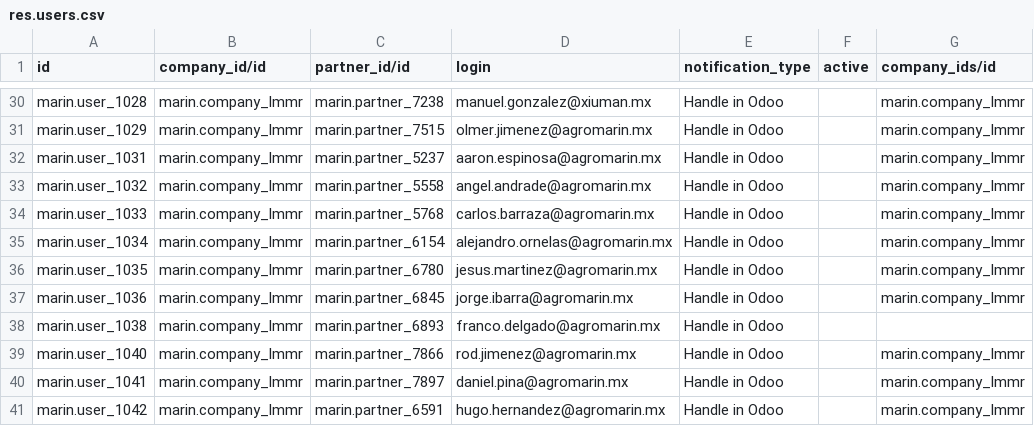
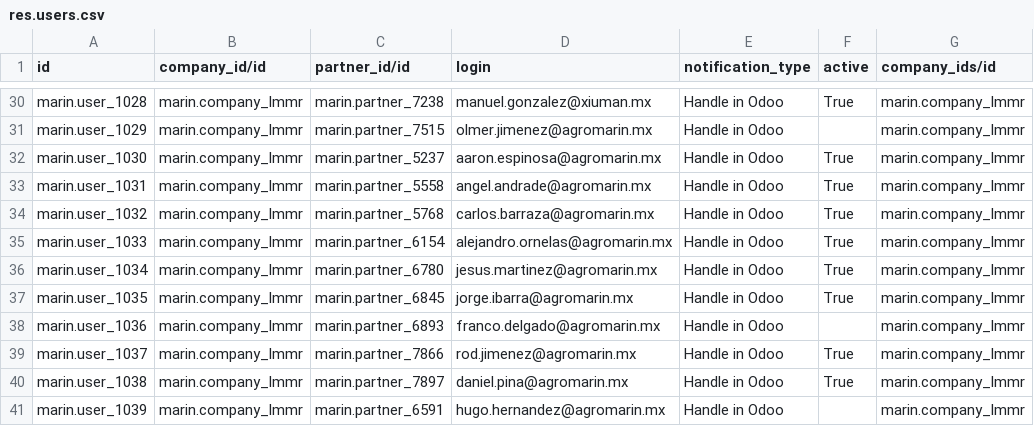
Before and after one commit to robertoCabreraAgro/addons_custom, a CSV file: marin/data/res.users.csv, drawn as a sheet; only a part is shown, gaps mark what is left out; removed rows and columns are numbered as before the commit, all else as after; the diff covers the shown part only; the diff names each change by its address in the sheet, - before the commit and + after, or states it on an @@ line.

```diff
--- a/marin/data/res.users.csv
+++ b/marin/data/res.users.csv
-F30 (active): (empty)
+F30 (active): True
+row 32: marin.user_1030 | marin.company_lmmr | marin.partner_5237 | aaron.espinosa@agromarin.mx | Handle in Odoo | True | marin.company_lmmr
-C33 (partner_id/id): marin.partner_5237
+C33 (partner_id/id): marin.partner_5558
-D33 (login): aaron.espinosa@agromarin.mx
+D33 (login): angel.andrade@agromarin.mx
-F33:F37 (active): (empty)
+F33:F37 (active): True
-C34 (partner_id/id): marin.partner_5558
+C34 (partner_id/id): marin.partner_5768
-D34 (login): angel.andrade@agromarin.mx
+D34 (login): carlos.barraza@agromarin.mx
-C35 (partner_id/id): marin.partner_5768
+C35 (partner_id/id): marin.partner_6154
-D35 (login): carlos.barraza@agromarin.mx
+D35 (login): alejandro.ornelas@agromarin.mx
-C36 (partner_id/id): marin.partner_6154
+C36 (partner_id/id): marin.partner_6780
-D36 (login): alejandro.ornelas@agromarin.mx
+D36 (login): jesus.martinez@agromarin.mx
-C37 (partner_id/id): marin.partner_6780
+C37 (partner_id/id): marin.partner_6845
-D37 (login): jesus.martinez@agromarin.mx
+D37 (login): jorge.ibarra@agromarin.mx
-C38 (partner_id/id): marin.partner_6845
+C38 (partner_id/id): marin.partner_6893
-D38 (login): jorge.ibarra@agromarin.mx
+D38 (login): franco.delgado@agromarin.mx
-row 38: marin.user_1038 | marin.company_lmmr | marin.partner_6893 | franco.delgado@agromarin.mx | Handle in Odoo
-A39 (id): marin.user_1040
+A39 (id): marin.user_1037
-F39:F40 (active): (empty)
+F39:F40 (active): True
-A40 (id): marin.user_1041
+A40 (id): marin.user_1038
-A41 (id): marin.user_1042
+A41 (id): marin.user_1039
```
Also changed, not shown: 25 edited cells elsewhere in this file, marin/data/res.partner-2.csv.
